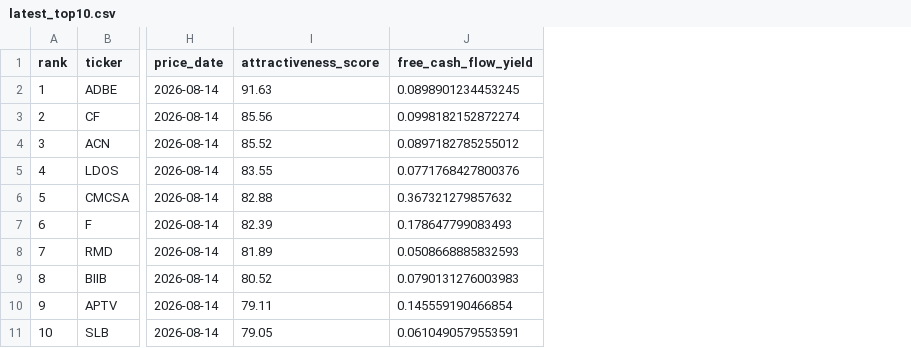
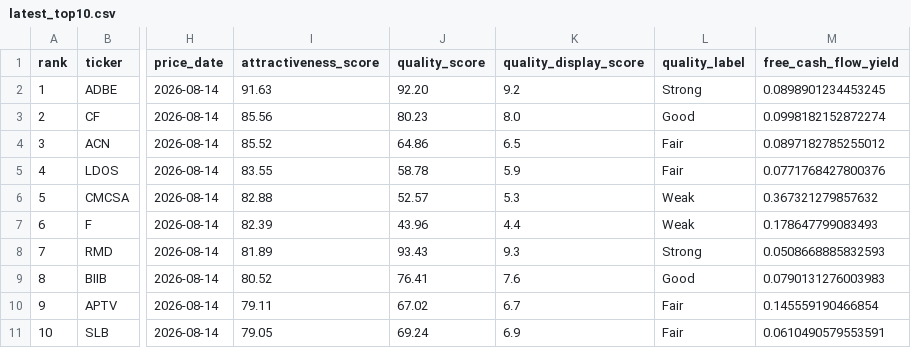
Before and after one commit to indiepixelorg/stock-finder, a CSV file: data/latest_top10.csv, drawn as a sheet; only a part is shown, gaps mark what is left out; the diff names each change by its address in the sheet, - before the commit and + after, or states it on an @@ line.

```diff
--- a/data/latest_top10.csv
+++ b/data/latest_top10.csv
+column J (quality_score), rows 2-11: 92.20 | 80.23 | 64.86 | 58.78 | 52.57 | 43.96 | 93.43 | 76.41 | 67.02 | 69.24
+column K (quality_display_score), rows 2-11: 9.2 | 8.0 | 6.5 | 5.9 | 5.3 | 4.4 | 9.3 | 7.6 | 6.7 | 6.9
+column L (quality_label), rows 2-11: Strong | Good | Fair | Fair | Weak | Weak | Strong | Good | Fair | Fair
```
Also changed, not shown: data/latest_research.csv, 5 other files.
